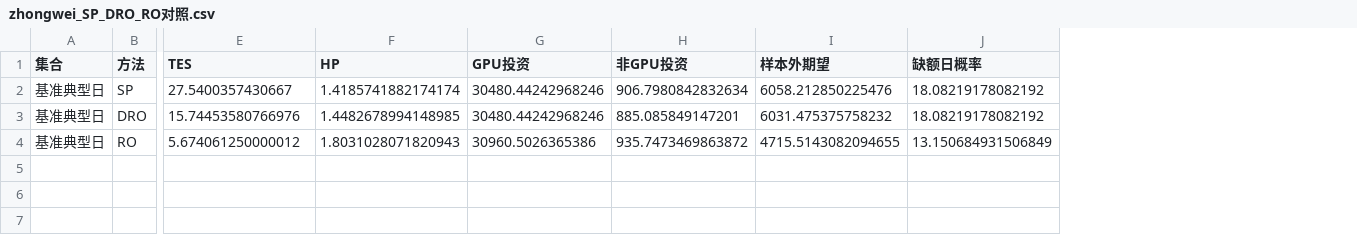
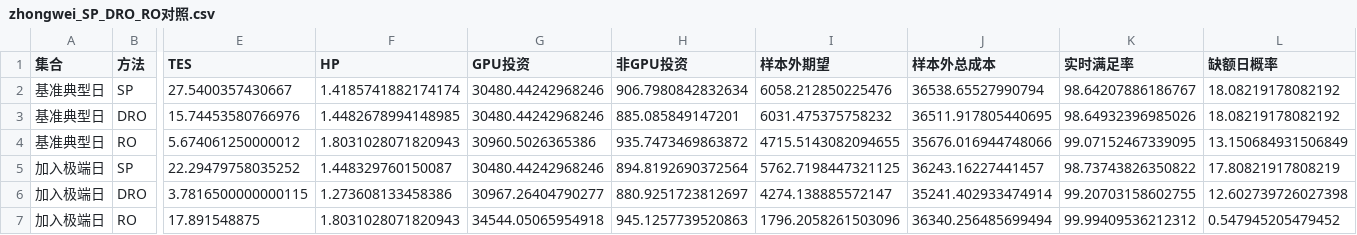
Before and after one commit to cadcc716/yelendatacenter, a CSV file: v3/results/zhongwei_SP_DRO_RO对照.csv, drawn as a sheet; only a part is shown, gaps mark what is left out; rows hold the shown columns only; the diff names each change by its address in the sheet, - before the commit and + after, or states it on an @@ line.

```diff
--- a/v3/results/zhongwei_SP_DRO_RO对照.csv
+++ b/v3/results/zhongwei_SP_DRO_RO对照.csv
+column J (样本外总成本), rows 2-4: 36538.65527990794 | 36511.917805440695 | 35676.016944748066
+column K (实时满足率), rows 2-4: 98.64207886186767 | 98.64932396985026 | 99.07152467339095
+row 5: 加入极端日 | SP | 22.29479758035252 | 1.448329760150087 | 30480.44242968246 | 894.8192690372564 | 5762.7198447321125 | 36243.16227441457 | 98.73743826350822 | 17.80821917808219
+row 6: 加入极端日 | DRO | 3.7816500000000115 | 1.273608133458386 | 30967.26404790277 | 880.9251723812697 | 4274.138885572147 | 35241.402933474914 | 99.20703158602755 | 12.602739726027398
+row 7: 加入极端日 | RO | 17.891548875 | 1.8031028071820943 | 34544.05065954918 | 945.1257739520863 | 1796.2058261503096 | 36340.256485699494 | 99.99409536212312 | 0.547945205479452
```
Also changed, not shown: 9 other files.
